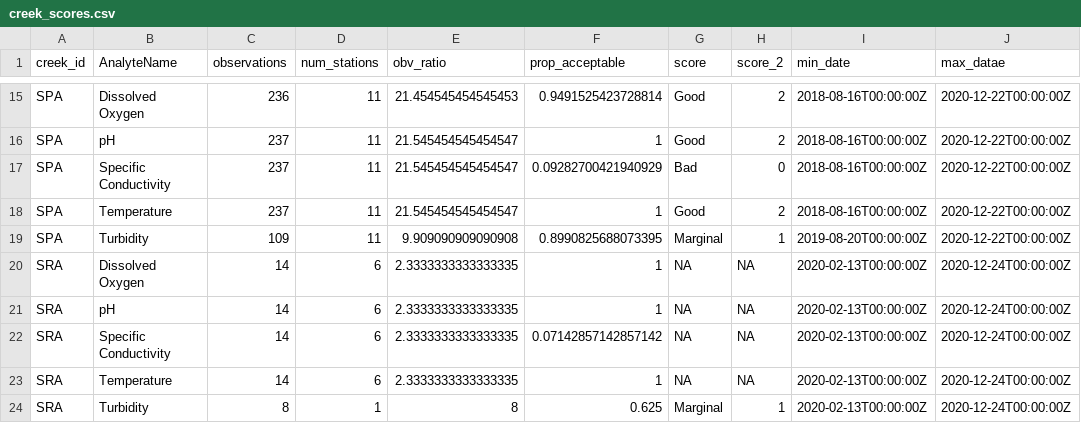
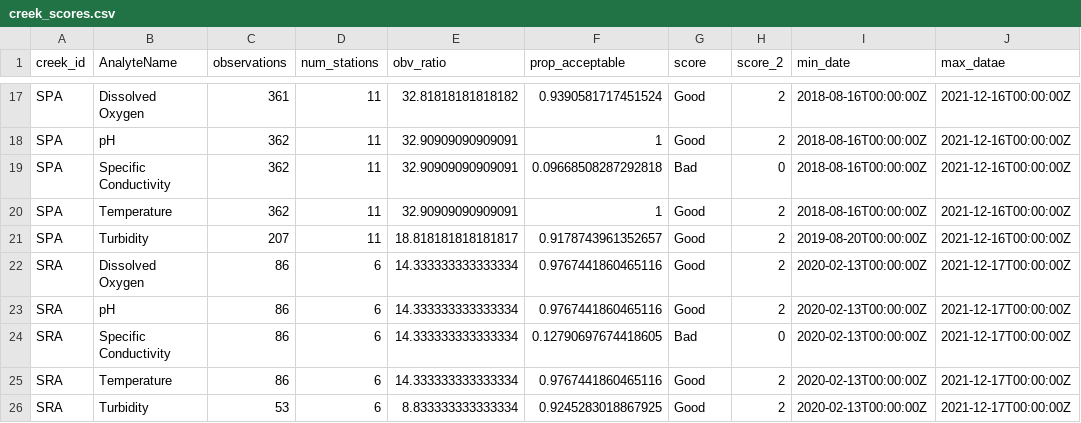
Before and after one commit to FlowWest/the-watershed-project, a CSV file: wq-app-gatsby/src/data/creek_scores.csv, drawn as a sheet; only a part is shown, gaps mark what is left out; addresses are those after the commit; the diff covers the shown part only; the diff names each change by its address in the sheet, - before the commit and + after, or states it on an @@ line.

```diff
--- a/wq-app-gatsby/src/data/creek_scores.csv
+++ b/wq-app-gatsby/src/data/creek_scores.csv
-C17 (observations): 236
+C17 (observations): 361
-E17 (obv_ratio): 21.454545454545453
+E17 (obv_ratio): 32.81818181818182
-F17 (prop_acceptable): 0.9491525423728814
+F17 (prop_acceptable): 0.9390581717451524
-J17:J21 (max_datae): 2020-12-22T00:00:00Z
+J17:J21 (max_datae): 2021-12-16T00:00:00Z
-C18:C20 (observations): 237
+C18:C20 (observations): 362
-E18:E20 (obv_ratio): 21.545454545454547
+E18:E20 (obv_ratio): 32.90909090909091
-F19 (prop_acceptable): 0.09282700421940929
+F19 (prop_acceptable): 0.09668508287292818
-C21 (observations): 109
+C21 (observations): 207
-E21 (obv_ratio): 9.909090909090908
+E21 (obv_ratio): 18.818181818181817
-F21 (prop_acceptable): 0.8990825688073395
+F21 (prop_acceptable): 0.9178743961352657
-G21 (score): Marginal
+G21 (score): Good
-H21 (score_2): 1
+H21 (score_2): 2
-C22:C25 (observations): 14
+C22:C25 (observations): 86
-E22:E25 (obv_ratio): 2.3333333333333335
+E22:E25 (obv_ratio): 14.333333333333334
-F22:F23 (prop_acceptable): 1
+F22:F23 (prop_acceptable): 0.9767441860465116
-G22:G23 (score): NA
+G22:G23 (score): Good
-H22:H23 (score_2): NA
+H22:H23 (score_2): 2
-J22:J26 (max_datae): 2020-12-24T00:00:00Z
+J22:J26 (max_datae): 2021-12-17T00:00:00Z
-F24 (prop_acceptable): 0.07142857142857142
+F24 (prop_acceptable): 0.12790697674418605
-G24 (score): NA
+G24 (score): Bad
-H24 (score_2): NA
+H24 (score_2): 0
-F25 (prop_acceptable): 1
+F25 (prop_acceptable): 0.9767441860465116
-G25 (score): NA
+G25 (score): Good
-H25 (score_2): NA
+H25 (score_2): 2
-C26 (observations): 8
+C26 (observations): 53
-D26 (num_stations): 1
+D26 (num_stations): 6
-E26 (obv_ratio): 8
+E26 (obv_ratio): 8.833333333333334
-F26 (prop_acceptable): 0.625
+F26 (prop_acceptable): 0.9245283018867925
-G26 (score): Marginal
+G26 (score): Good
-H26 (score_2): 1
+H26 (score_2): 2
```
Also changed, not shown: 2 added rows and 105 edited cells elsewhere in this file, wq-app-gatsby/src/data/twpCedenSites.csv, 10 other files.
